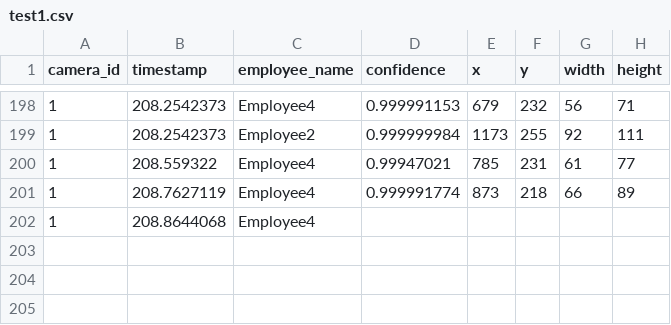
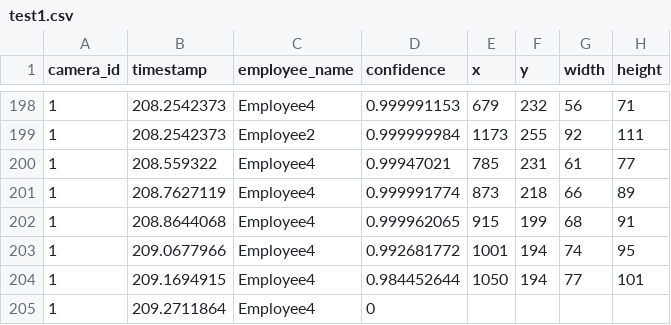
Before and after one commit to cinderellab/Vision-Based-Attendance-Tracker, a CSV file: Attendance_Logic_Module/test1.csv, drawn as a sheet; only a part is shown, gaps mark what is left out.

```diff
--- a/Attendance_Logic_Module/test1.csv
+++ b/Attendance_Logic_Module/test1.csv
@@ -201,2 +201,5 @@ camera_id,timestamp,employee_name,confidence,x,y,width,height
 1,208.7627119,Employee4,0.999991774,873,218,66,89
-1,208.8644068,Employee4
+1,208.8644068,Employee4,0.999962065,915,199,68,91
+1,209.0677966,Employee4,0.992681772,1001,194,74,95
+1,209.1694915,Employee4,0.984452644,1050,194,77,101
+1,209.2711864,Employee4,0
```
